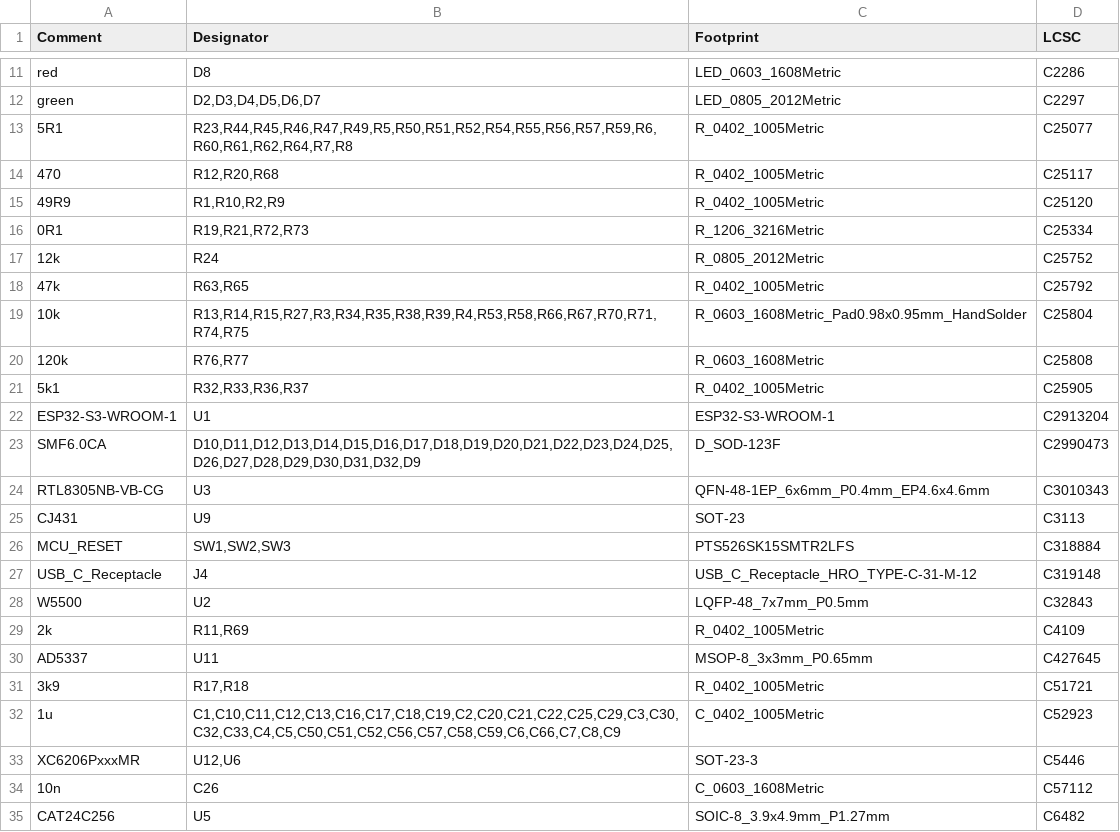
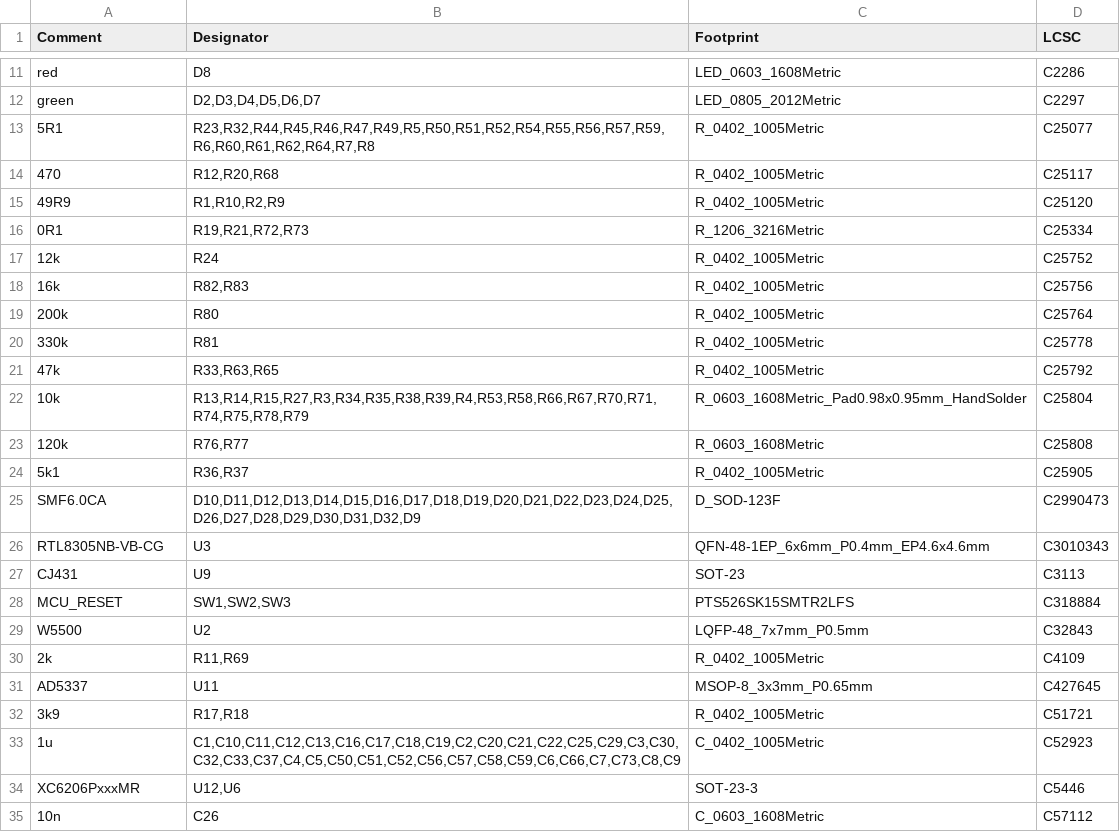
Before and after one commit to immortal-sniper1/Ethernet_switch, a CSV file: Ethernet_switch_4out/jlcpcb/production_files/BOM-Ethernet_switch_4out.csv, drawn as a sheet; only a part is shown, gaps mark what is left out; the shorter side is filled out with more unchanged rows; the diff covers the shown part only.

```diff
--- a/Ethernet_switch_4out/jlcpcb/production_files/BOM-Ethernet_switch_4out.csv
+++ b/Ethernet_switch_4out/jlcpcb/production_files/BOM-Ethernet_switch_4out.csv
@@ -12,3 +12,3 @@ red,D8,LED_0603_1608Metric,C2286
 green,"D2,D3,D4,D5,D6,D7",LED_0805_2012Metric,C2297
-5R1,"R23,R44,R45,R46,R47,R49,R5,R50,R51,R52,R54,R55,R56,R57,R59,R6,R60,R61,R62,R64,R7,R8",R_0402_1005Metric,C25077
+5R1,"R23,R32,R44,R45,R46,R47,R49,R5,R50,R51,R52,R54,R55,R56,R57,R59,R6,R60,R61,R62,R64,R7,R8",R_0402_1005Metric,C25077
 470,"R12,R20,R68",R_0402_1005Metric,C25117
@@ -16,8 +16,10 @@ green,"D2,D3,D4,D5,D6,D7",LED_0805_2012Metric,C2297
 0R1,"R19,R21,R72,R73",R_1206_3216Metric,C25334
-12k,R24,R_0805_2012Metric,C25752
-47k,"R63,R65",R_0402_1005Metric,C25792
-10k,"R13,R14,R15,R27,R3,R34,R35,R38,R39,R4,R53,R58,R66,R67,R70,R71,R74,R75",R_0603_1608Metric_Pad0.98x0.95mm_HandSolder,C25804
+12k,R24,R_0402_1005Metric,C25752
+16k,"R82,R83",R_0402_1005Metric,C25756
+200k,R80,R_0402_1005Metric,C25764
+330k,R81,R_0402_1005Metric,C25778
+47k,"R33,R63,R65",R_0402_1005Metric,C25792
+10k,"R13,R14,R15,R27,R3,R34,R35,R38,R39,R4,R53,R58,R66,R67,R70,R71,R74,R75,R78,R79",R_0603_1608Metric_Pad0.98x0.95mm_HandSolder,C25804
 120k,"R76,R77",R_0603_1608Metric,C25808
-5k1,"R32,R33,R36,R37",R_0402_1005Metric,C25905
-ESP32-S3-WROOM-1,U1,ESP32-S3-WROOM-1,C2913204
+5k1,"R36,R37",R_0402_1005Metric,C25905
 SMF6.0CA,"D10,D11,D12,D13,D14,D15,D16,D17,D18,D19,D20,D21,D22,D23,D24,D25,D26,D27,D28,D29,D30,D31,D32,D9",D_SOD-123F,C2990473
@@ -26,3 +28,2 @@ CJ431,U9,SOT-23,C3113
 MCU_RESET,"SW1,SW2,SW3",PTS526SK15SMTR2LFS,C318884
-USB_C_Receptacle,J4,USB_C_Receptacle_HRO_TYPE-C-31-M-12,C319148
 W5500,U2,LQFP-48_7x7mm_P0.5mm,C32843
@@ -31,3 +32,3 @@ AD5337,U11,MSOP-8_3x3mm_P0.65mm,C427645
 3k9,"R17,R18",R_0402_1005Metric,C51721
-1u,"C1,C10,C11,C12,C13,C16,C17,C18,C19,C2,C20,C21,C22,C25,C29,C3,C30,C32,C33,C4,C5,C50,C51,C52,C56,C57,C58,C59,C6,C66,C7,C8,C9",C_0402_1005Metric,C52923
+1u,"C1,C10,C11,C12,C13,C16,C17,C18,C19,C2,C20,C21,C22,C25,C29,C3,C30,C32,C33,C37,C4,C5,C50,C51,C52,C56,C57,C58,C59,C6,C66,C7,C73,C8,C9",C_0402_1005Metric,C52923
 XC6206PxxxMR,"U12,U6",SOT-23-3,C5446
```
Also changed, not shown: 7 added rows, 1 removed row and 2 edited cells elsewhere in this file, Ethernet_switch_4out/jlcpcb/production_files/CPL-Ethernet_switch_4out.csv, 31 other files.
